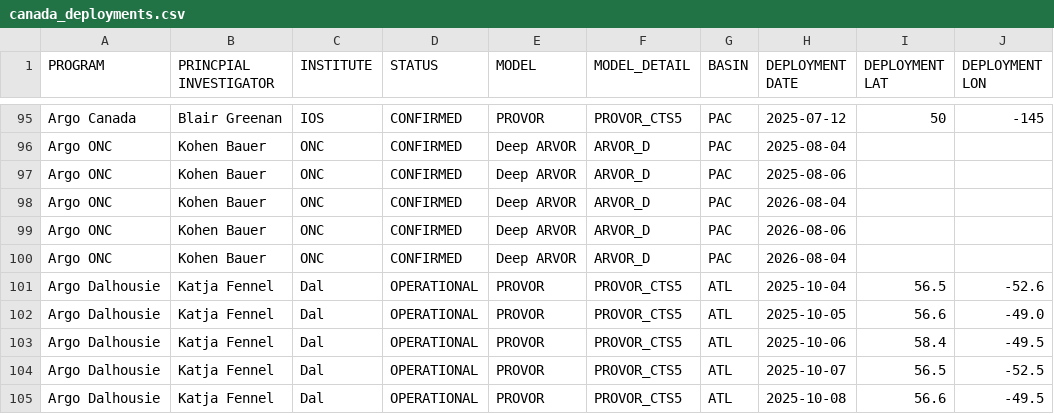
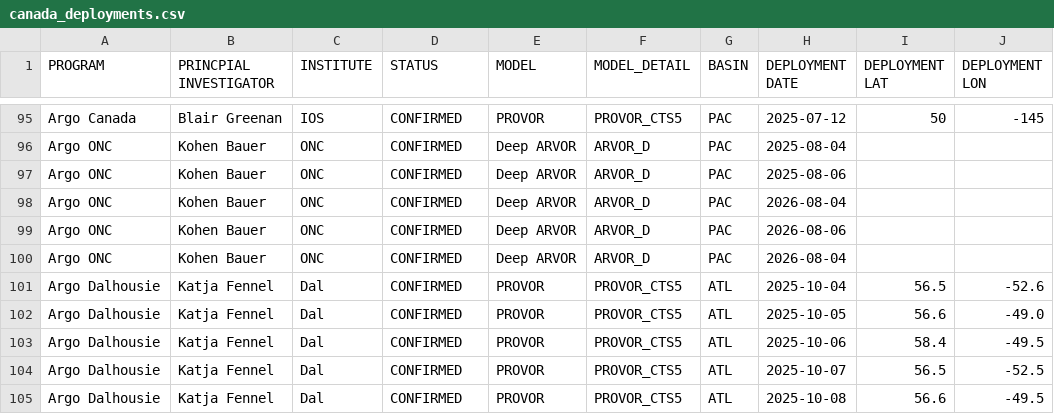
Before and after one commit to ArgoCanada/blog, a CSV file: deployment/canada_deployments.csv, drawn as a sheet; only a part is shown, gaps mark what is left out; the diff names each change by its address in the sheet, - before the commit and + after, or states it on an @@ line.

Commit message:
Dal floats planned not operational

```diff
--- a/deployment/canada_deployments.csv
+++ b/deployment/canada_deployments.csv
-D101:D105 (STATUS): OPERATIONAL
+D101:D105 (STATUS): CONFIRMED
```
Also changed, not shown: deployment/ArgoCanada.csv.
